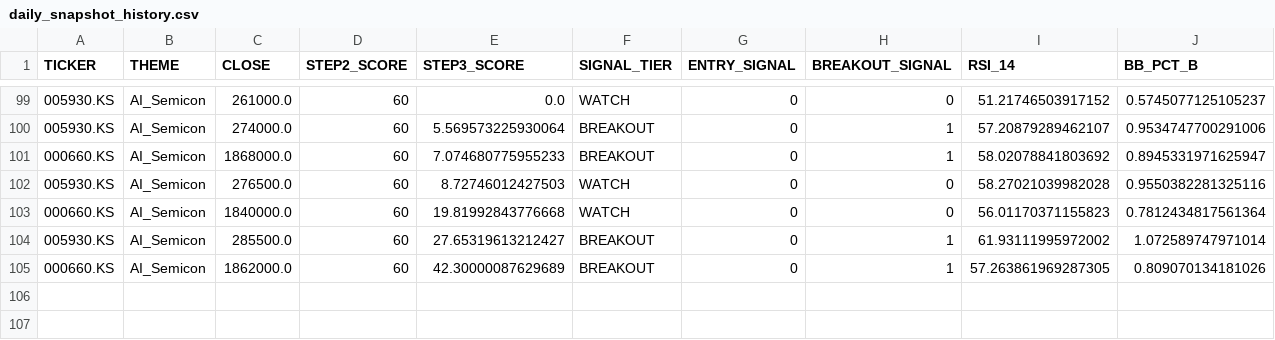
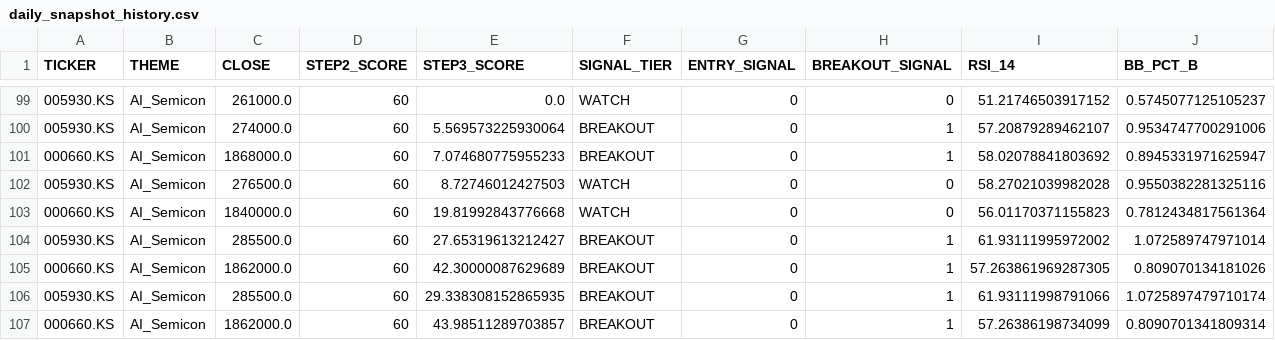
Before and after one commit to ONE-CASE/stock-entry-agent, a CSV file: output/daily_snapshot_history.csv, drawn as a sheet; only a part is shown, gaps mark what is left out; rows hold the shown columns only; the diff names each change by its address in the sheet, - before the commit and + after, or states it on an @@ line.

```diff
--- a/output/daily_snapshot_history.csv
+++ b/output/daily_snapshot_history.csv
+row 106: 005930.KS | AI_Semicon | 285500.0 | 60 | 29.338308152865935 | BREAKOUT | 0 | 1 | 61.93111998791066 | 1.0725897479710174
+row 107: 000660.KS | AI_Semicon | 1862000.0 | 60 | 43.98511289703857 | BREAKOUT | 0 | 1 | 57.26386198734099 | 0.8090701341809314
```
Also changed, not shown: output/macro_panel.csv, 3 other files.
